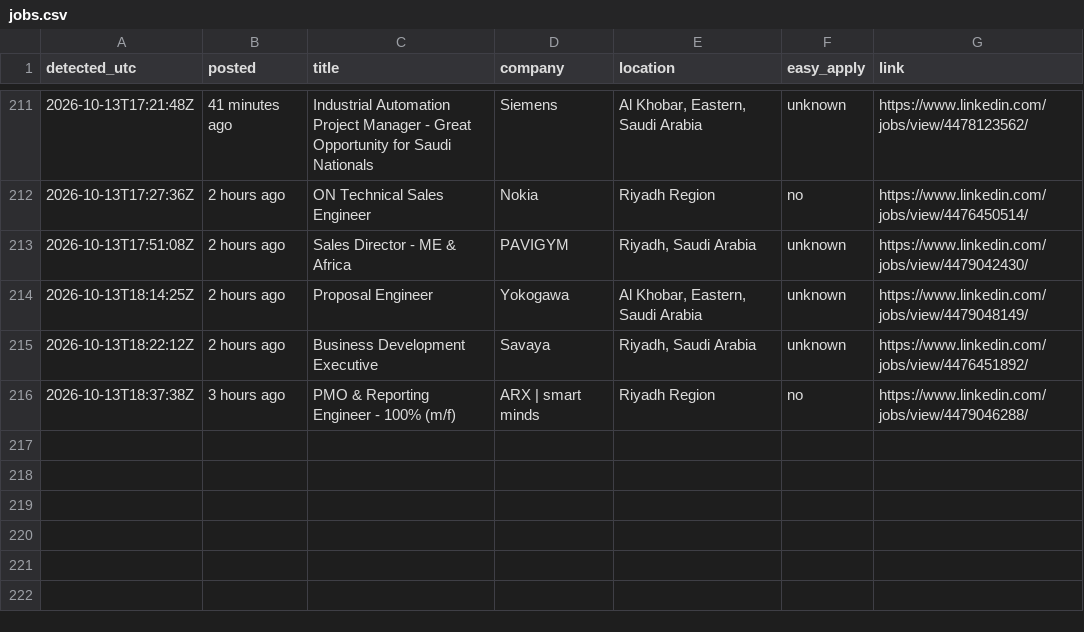
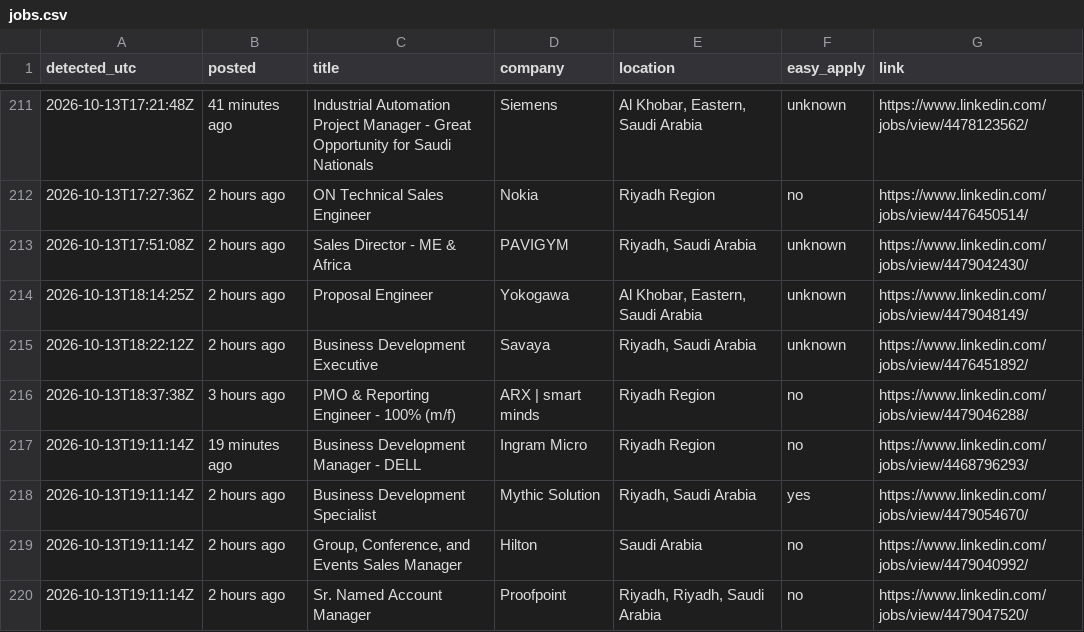
Before and after one commit to Refaatahmed47/linkedin-job-alert, a CSV file: jobs.csv, drawn as a sheet; only a part is shown, gaps mark what is left out.

```diff
--- a/jobs.csv
+++ b/jobs.csv
@@ -216 +216,5 @@ detected_utc,posted,title,company,location,easy_apply,link
 2026-10-13T18:37:38Z,3 hours ago,PMO & Reporting Engineer - 100% (m/f),ARX | smart minds,Riyadh Region,no,https://www.linkedin.com/jobs/view/4479046288/
+2026-10-13T19:11:14Z,19 minutes ago,Business Development Manager - DELL,Ingram Micro,Riyadh Region,no,https://www.linkedin.com/jobs/view/4468796293/
+2026-10-13T19:11:14Z,2 hours ago,Business Development Specialist,Mythic Solution,"Riyadh, Saudi Arabia",yes,https://www.linkedin.com/jobs/view/4479054670/
+2026-10-13T19:11:14Z,2 hours ago,"Group, Conference, and Events Sales Manager",Hilton,Saudi Arabia,no,https://www.linkedin.com/jobs/view/4479040992/
+2026-10-13T19:11:14Z,2 hours ago,Sr. Named Account Manager,Proofpoint,"Riyadh, Riyadh, Saudi Arabia",no,https://www.linkedin.com/jobs/view/4479047520/
```
Also changed, not shown: 2 other files.
